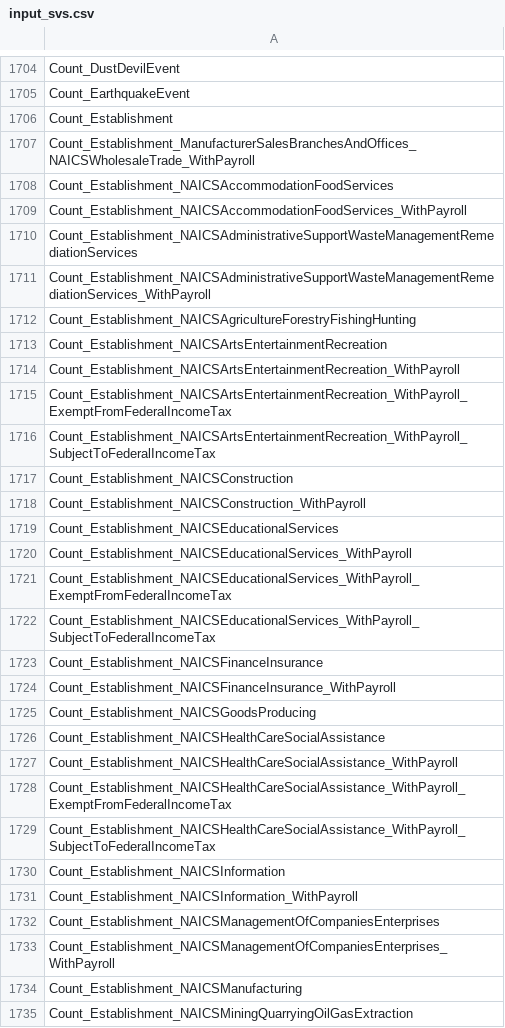
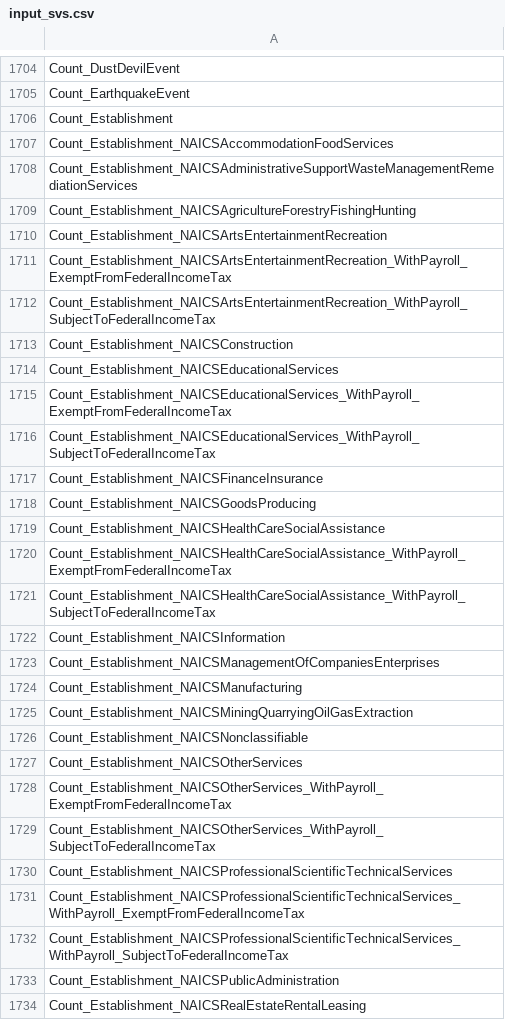
Before and after one commit to saurabh-csufi/website, a CSV file: tools/nl/embeddings/prep/input_svs.csv, drawn as a sheet; only a part is shown, gaps mark what is left out; the shorter side is filled out with more unchanged rows; the diff covers the shown part only; the diff names each change by its address in the sheet, - before the commit and + after, or states it on an @@ line.

Commit message:
NL: Add support to build "medium" index (#2741)
Also, instead of checking there are no dup names, resolve the duplicate
and log those separately, so we don't block on fixing those for building
index.

Follow up PR will add the small and medium index to NL server.

```diff
--- a/tools/nl/embeddings/prep/input_svs.csv
+++ b/tools/nl/embeddings/prep/input_svs.csv
-row 1707: Count_Establishment_ManufacturerSalesBranchesAndOffices_NAICSWholesaleTrade_WithPayroll
-row 1709: Count_Establishment_NAICSAccommodationFoodServices_WithPayroll
-row 1711: Count_Establishment_NAICSAdministrativeSupportWasteManagementRemediationServices_WithPayroll
-row 1714: Count_Establishment_NAICSArtsEntertainmentRecreation_WithPayroll
-row 1718: Count_Establishment_NAICSConstruction_WithPayroll
-row 1720: Count_Establishment_NAICSEducationalServices_WithPayroll
-row 1724: Count_Establishment_NAICSFinanceInsurance_WithPayroll
-row 1727: Count_Establishment_NAICSHealthCareSocialAssistance_WithPayroll
-row 1731: Count_Establishment_NAICSInformation_WithPayroll
-row 1733: Count_Establishment_NAICSManagementOfCompaniesEnterprises_WithPayroll
```
Also changed, not shown: 6 removed rows elsewhere in this file, 16 other files.
